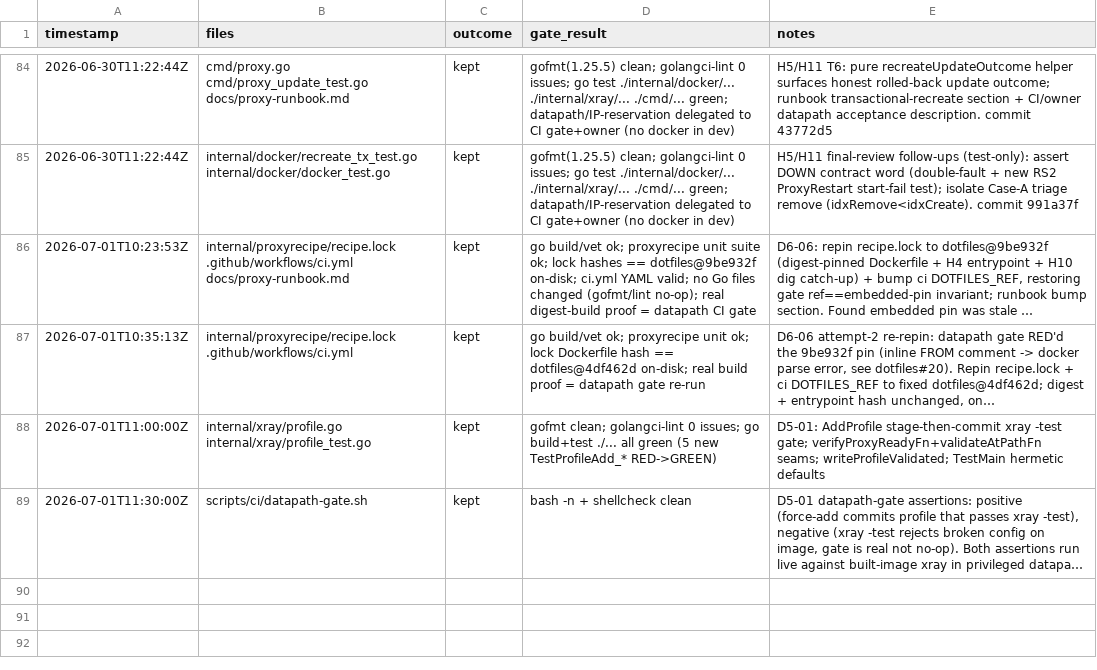
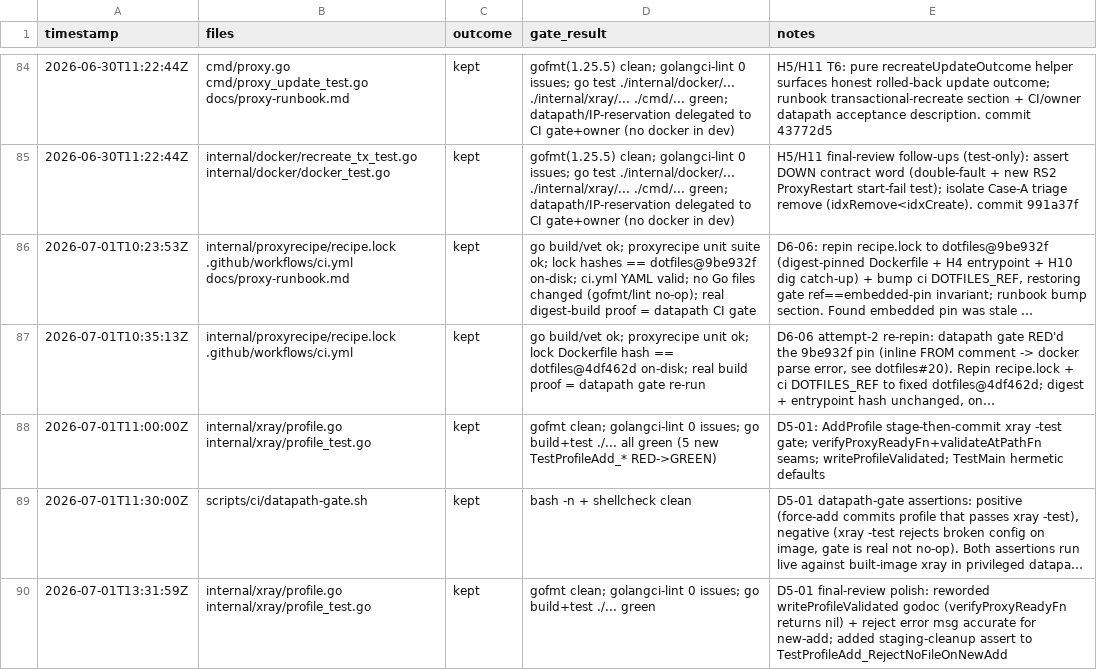
Before and after one commit to rtxnik/workspace-cli, a TSV file: .planning/LEDGER.tsv, drawn as a sheet; only a part is shown, gaps mark what is left out; long unchanged cells end in …; the diff names each change by its address in the sheet, - before the commit and + after, or states it on an @@ line.

Commit message:
refactor(proxy): clarify validate-on-add godoc + error msg; test parity
Reword writeProfileValidated godoc so 'verifyProxyReadyFn returns nil' no
longer reads as a nil-function-pointer check. Make the xray -test rejection
error accurate for a new add too (the on-disk profile was not modified).
Add the staging-cleanup assertion to TestProfileAdd_RejectNoFileOnNewAdd for
parity with the other rejection tests. No behaviour change.

```diff
--- a/.planning/LEDGER.tsv
+++ b/.planning/LEDGER.tsv
+row 90: 2026-07-01T13:31:59Z | internal/xray/profile.go internal/xray/profile_test.go | kept | gofmt clean; golangci-lint 0 issues; go build+test ./... green | D5-01 final-review polish: reworded writeProfileValidated godoc (verifyProxyReadyFn returns nil) + reject error msg accurate for new-add; added staging-cleanup assert to TestProfileAdd_RejectNoFileOnNewAdd
```
Also changed, not shown: 2 other files.
